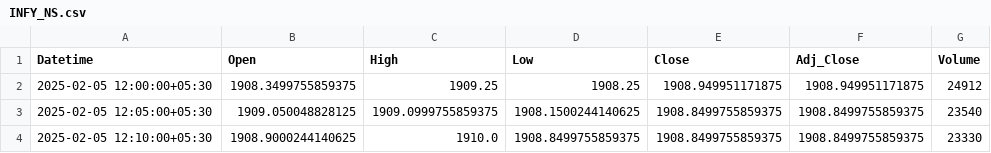
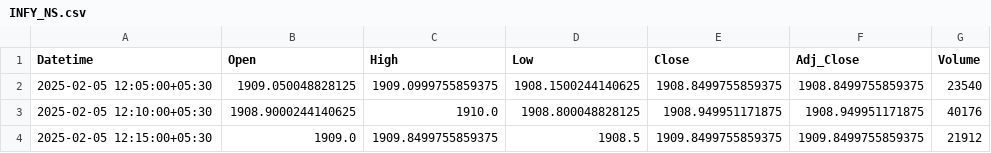
Before and after one commit to chiragpalan/stock_predictions_rnn_v2, a CSV file: temp_csv/INFY_NS.csv, drawn as a sheet.

```diff
--- a/temp_csv/INFY_NS.csv
+++ b/temp_csv/INFY_NS.csv
@@ -1,4 +1,4 @@
 Datetime,Open,High,Low,Close,Adj_Close,Volume
-2025-02-05 12:00:00+05:30,1908.3499755859375,1909.25,1908.25,1908.949951171875,1908.949951171875,24912
 2025-02-05 12:05:00+05:30,1909.050048828125,1909.0999755859375,1908.1500244140625,1908.8499755859375,1908.8499755859375,23540
-2025-02-05 12:10:00+05:30,1908.9000244140625,1910.0,1908.8499755859375,1908.8499755859375,1908.8499755859375,23330
+2025-02-05 12:10:00+05:30,1908.9000244140625,1910.0,1908.800048828125,1908.949951171875,1908.949951171875,40176
+2025-02-05 12:15:00+05:30,1909.0,1909.8499755859375,1908.5,1909.8499755859375,1909.8499755859375,21912
```
Also changed, not shown: 1 other file.
